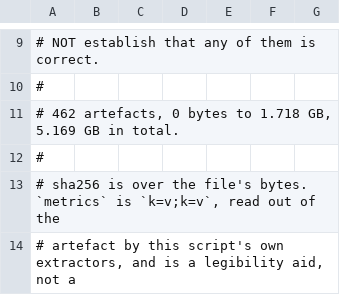
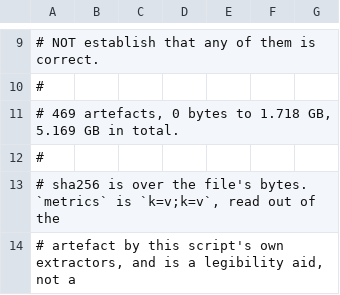
Before and after one commit to Melihakbulut221/nssoc, a TSV file: docs/80-artefact-digests.tsv, drawn as a sheet; only a part is shown, gaps mark what is left out; the diff covers the shown part only.

```diff
--- a/docs/80-artefact-digests.tsv
+++ b/docs/80-artefact-digests.tsv
@@ -10,3 +10,3 @@
 #
-# 462 artefacts, 0 bytes to 1.718 GB, 5.169 GB in total.
+# 469 artefacts, 0 bytes to 1.718 GB, 5.169 GB in total.
 #
```
Also changed, not shown: 7 added rows elsewhere in this file, 30 other files.
